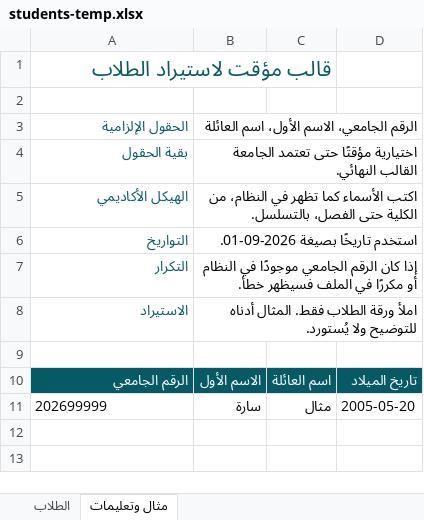
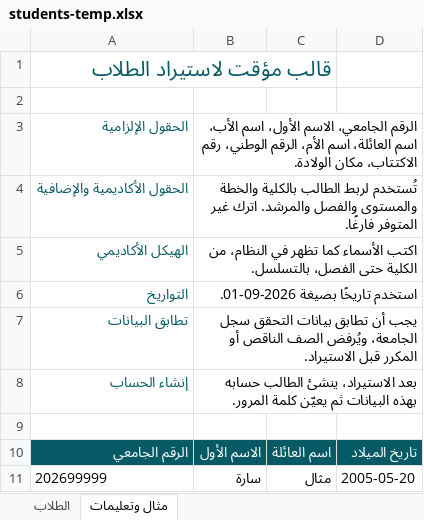
Before and after one commit to ibraham7/almaali-universite, an Excel workbook: apps/web/public/templates/students-temp.xlsx, sheet مثال وتعليمات, drawn as a sheet; values as stored, in another font and other column widths than the file's, no borders; removed rows and columns are numbered as before the commit, all else as after; the diff names each change by its address in the sheet, - before the commit and + after, or states it on an @@ line.

Commit message:
Align student imports with account verification

```diff
--- a/apps/web/public/templates/students-temp.xlsx (sheet مثال وتعليمات)
+++ b/apps/web/public/templates/students-temp.xlsx (sheet مثال وتعليمات)
-B3: …الأول، اسم العائلة
+B3: …الأول، اسم الأب، اسم العائلة، اسم الأم، الرقم الوطني، رقم الاكتتاب، مكان الولادة.
-row 4: بقية الحقول | اختيارية مؤقتًا حتى تعتمد الجامعة القالب النهائي.
+row 4: الحقول الأكاديمية والإضافية | تُستخدم لربط الطالب بالكلية والخطة والمستوى والفصل والمرشد. اترك غير المتوفر فارغًا.
-row 7: التكرار | إذا كان الرقم الجامعي موجودًا في النظام أو مكررًا في الملف فسيظهر خطأ.
-row 8: الاستيراد | املأ ورقة الطلاب فقط. المثال أدناه للتوضيح ولا يُستورد.
+row 7: تطابق البيانات | يجب أن تطابق بيانات التحقق سجل الجامعة، ويُرفض الصف الناقص أو المكرر قبل الاستيراد.
+row 8: إنشاء الحساب | بعد الاستيراد، ينشئ الطالب حسابه بهذه البيانات ثم يعيّن كلمة المرور.
```
Also changed, not shown: sheet الطلاب, 11 other files.
